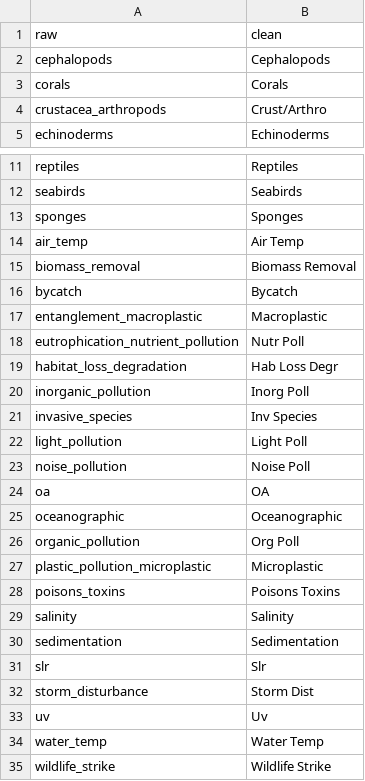
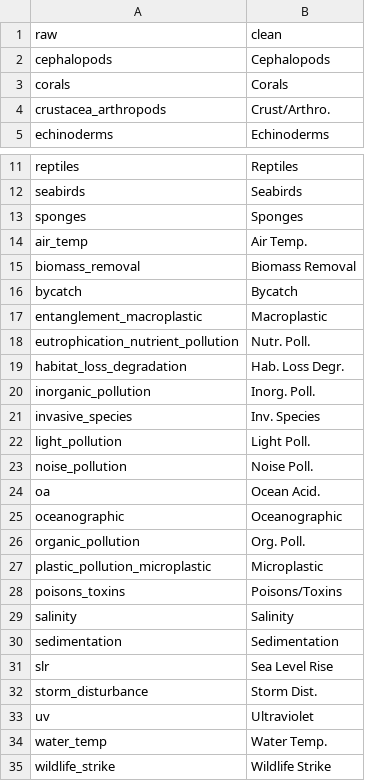
Before and after one commit to mapping-marine-spp-vuln/spp_vuln_framework, a CSV file: _raw_data/clean_taxa_and_strs.csv, drawn as a sheet; only a part is shown, gaps mark what is left out.

Commit message:
fixing up sensitivity and cross-validation; cleaning up a little
Former-commit-id: 0b8ce48f45ae85bb88663a274603052657249ce6

```diff
--- a/_raw_data/clean_taxa_and_strs.csv
+++ b/_raw_data/clean_taxa_and_strs.csv
@@ -3,3 +3,3 @@ cephalopods,Cephalopods
 corals,Corals
-crustacea_arthropods,Crust/Arthro
+crustacea_arthropods,Crust/Arthro.
 echinoderms,Echinoderms
@@ -13,3 +13,3 @@ seabirds,Seabirds
 sponges,Sponges
-air_temp,Air Temp
+air_temp,Air Temp.
 biomass_removal,Biomass Removal
@@ -17,19 +17,19 @@ bycatch,Bycatch
 entanglement_macroplastic,Macroplastic
-eutrophication_nutrient_pollution,Nutr Poll
-habitat_loss_degradation,Hab Loss Degr
-inorganic_pollution,Inorg Poll
-invasive_species,Inv Species
-light_pollution,Light Poll
-noise_pollution,Noise Poll
-oa,OA
+eutrophication_nutrient_pollution,Nutr. Poll.
+habitat_loss_degradation,Hab. Loss Degr.
+inorganic_pollution,Inorg. Poll.
+invasive_species,Inv. Species
+light_pollution,Light Poll.
+noise_pollution,Noise Poll.
+oa,Ocean Acid.
 oceanographic,Oceanographic
-organic_pollution,Org Poll
+organic_pollution,Org. Poll.
 plastic_pollution_microplastic,Microplastic
-poisons_toxins,Poisons Toxins
+poisons_toxins,Poisons/Toxins
 salinity,Salinity
 sedimentation,Sedimentation
-slr,Slr
-storm_disturbance,Storm Dist
-uv,Uv
-water_temp,Water Temp
+slr,Sea Level Rise
+storm_disturbance,Storm Dist.
+uv,Ultraviolet
+water_temp,Water Temp.
 wildlife_strike,Wildlife Strike
```
Also changed, not shown: 12 other files.
